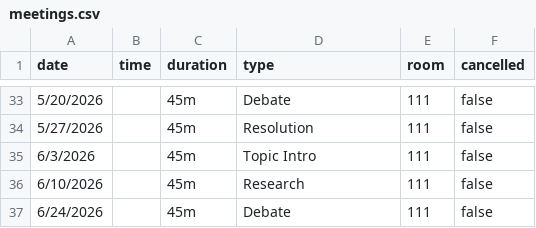
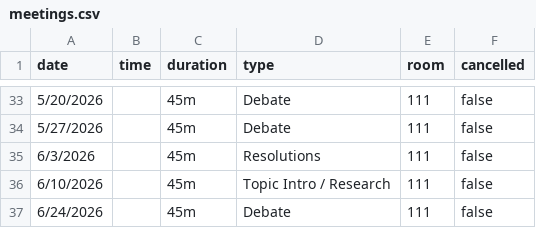
Before and after one commit to Tesla-STEM-MUN/Tesla-STEM-MUN.github.io, a CSV file: data/meetings.csv, drawn as a sheet; only a part is shown, gaps mark what is left out; the diff covers the shown part only.

```diff
--- a/data/meetings.csv
+++ b/data/meetings.csv
@@ -34,3 +34,3 @@ date,	time,	duration,	type,	    room,	cancelled
-5/27/2026,	,	45m,	Resolution,	    111, 	false
-6/3/2026,	,	45m,	Topic Intro,	111, 	false
-6/10/2026,	,	45m,	Research,	    111, 	false
+5/27/2026,"	",45m,Debate,111,"	false"
+6/3/2026,"	",45m,Resolutions,111,"	false"
+6/10/2026,"	",45m,Topic Intro / Research,111,"	false"
```
Also changed, not shown: 21 edited cells elsewhere in this file, 2 other files.
